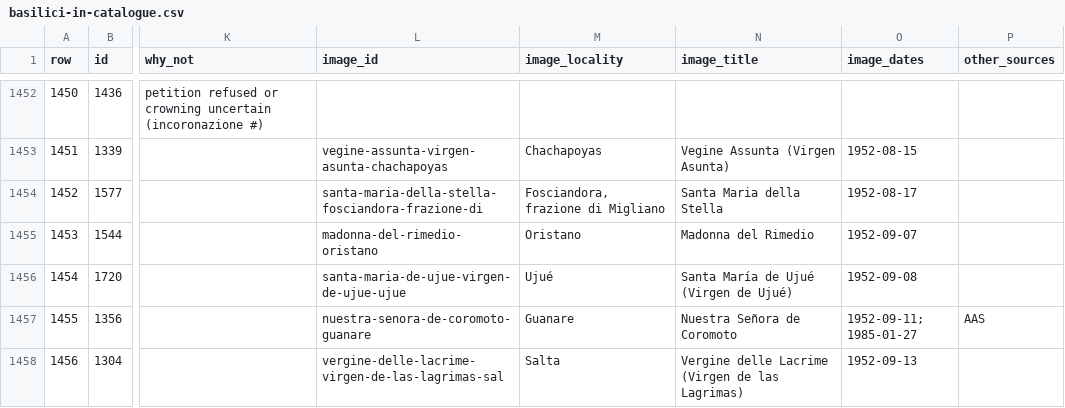
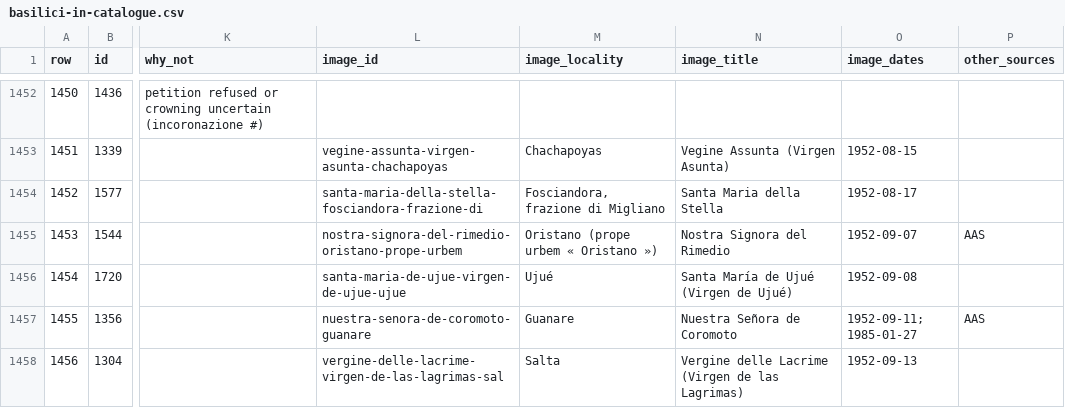
Before and after one commit to CatholicOS/imagines-coronatae, a CSV file: data/basilici-in-catalogue.csv, drawn as a sheet; only a part is shown, gaps mark what is left out; the diff covers the shown part only; the diff names each change by its address in the sheet, - before the commit and + after, or states it on an @@ line.

```diff
--- a/data/basilici-in-catalogue.csv
+++ b/data/basilici-in-catalogue.csv
-L1455 (image_id): madonna-del-rimedio-oristano
+L1455 (image_id): nostra-signora-del-rimedio-oristano-prope-urbem
-M1455 (image_locality): Oristano
+M1455 (image_locality): Oristano (prope urbem « Oristano »)
-N1455 (image_title): Madonna del Rimedio
+N1455 (image_title): Nostra Signora del Rimedio
-P1455 (other_sources): (empty)
+P1455 (other_sources): AAS
```
Also changed, not shown: 131 edited cells elsewhere in this file, 14 other files.
